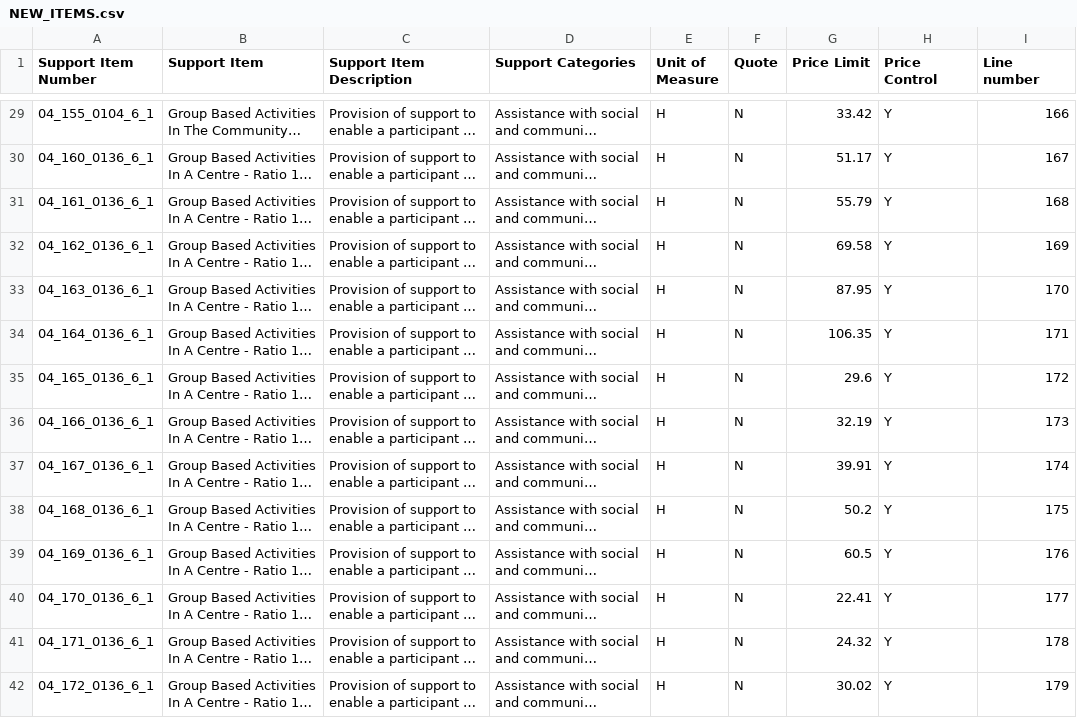
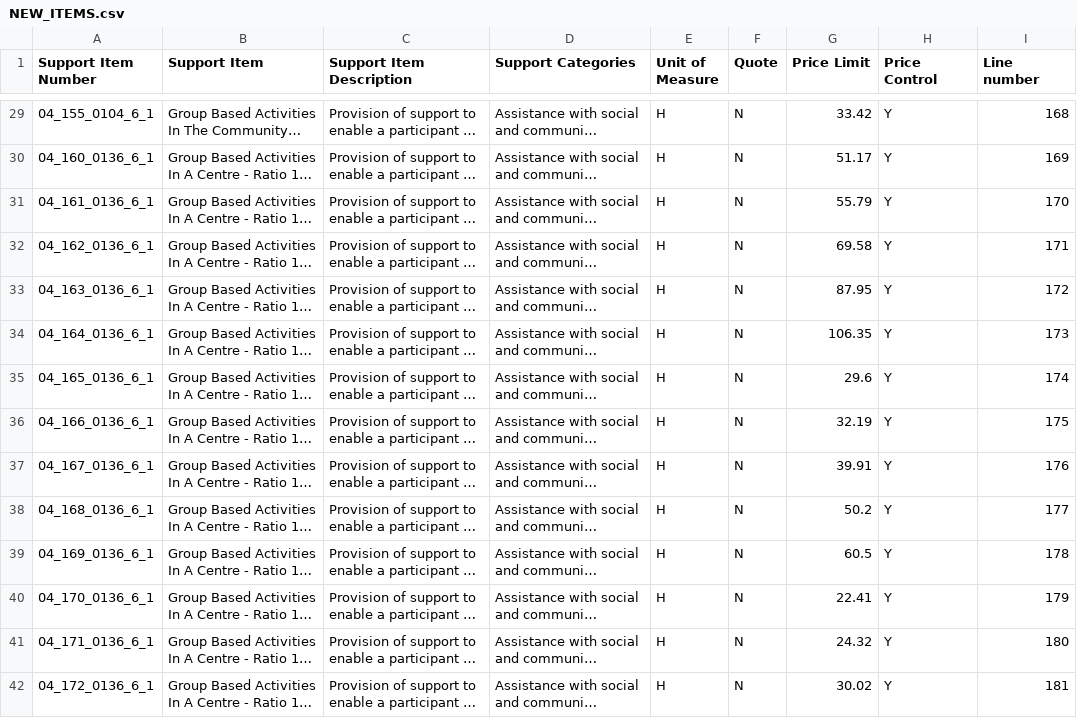
Before and after one commit to grabcode/csv-compare, a CSV file: samples/ACT/NEW_ITEMS.csv, drawn as a sheet; only a part is shown, gaps mark what is left out; long unchanged cells end in …; the diff covers the shown part only; the diff names each change by its address in the sheet, - before the commit and + after, or states it on an @@ line.

```diff
--- a/samples/ACT/NEW_ITEMS.csv
+++ b/samples/ACT/NEW_ITEMS.csv
-I29 (Line number): 166
+I29 (Line number): 168
-I30 (Line number): 167
+I30 (Line number): 169
-I31 (Line number): 168
+I31 (Line number): 170
-I32 (Line number): 169
+I32 (Line number): 171
-I33 (Line number): 170
+I33 (Line number): 172
-I34 (Line number): 171
+I34 (Line number): 173
-I35 (Line number): 172
+I35 (Line number): 174
-I36 (Line number): 173
+I36 (Line number): 175
-I37 (Line number): 174
+I37 (Line number): 176
-I38 (Line number): 175
+I38 (Line number): 177
-I39 (Line number): 176
+I39 (Line number): 178
-I40 (Line number): 177
+I40 (Line number): 179
-I41 (Line number): 178
+I41 (Line number): 180
-I42 (Line number): 179
+I42 (Line number): 181
```
Also changed, not shown: 73 edited cells elsewhere in this file, samples/ACT/UNCHANGED_ITEMS.csv, samples/NSW/NEW_ITEMS.csv, 7 other files.
